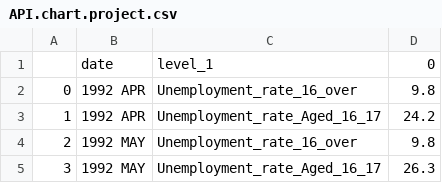
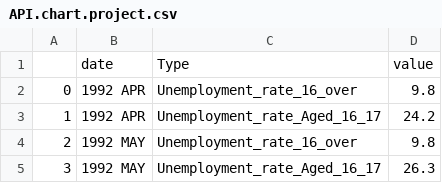
Before and after one commit to Jordanboi58/Jordanboi58.github.io, a CSV file: API.chart.project.csv, drawn as a sheet; only a part is shown; removed rows and columns are numbered as before the commit, all else as after; the diff names each change by its address in the sheet, - before the commit and + after, or states it on an @@ line.

Commit message:
Update API.chart.project.csv

```diff
--- a/API.chart.project.csv
+++ b/API.chart.project.csv
-row 1:  | date | level_1 | 0
+row 1:  | date | Type | value
```
